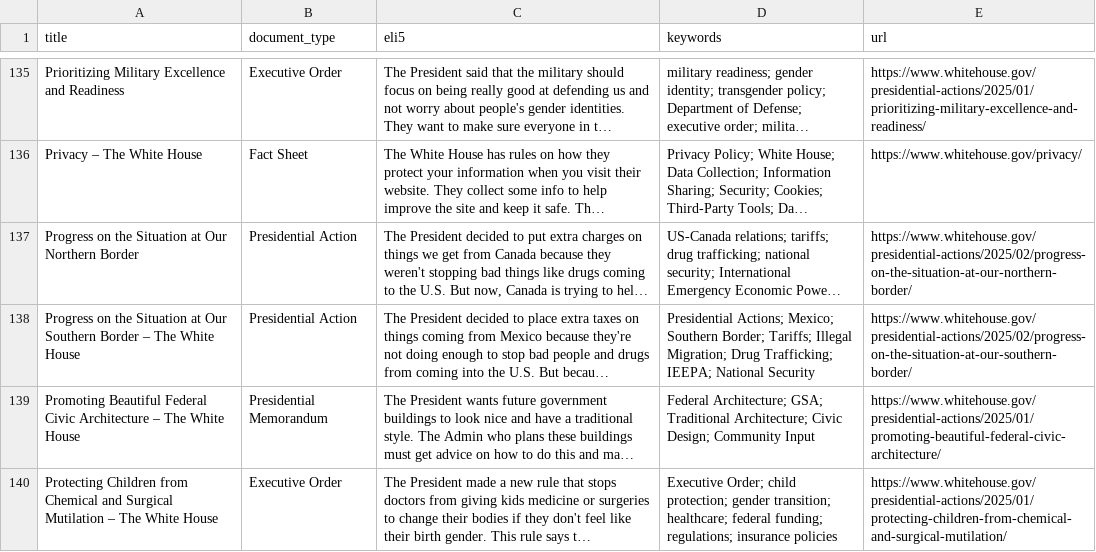
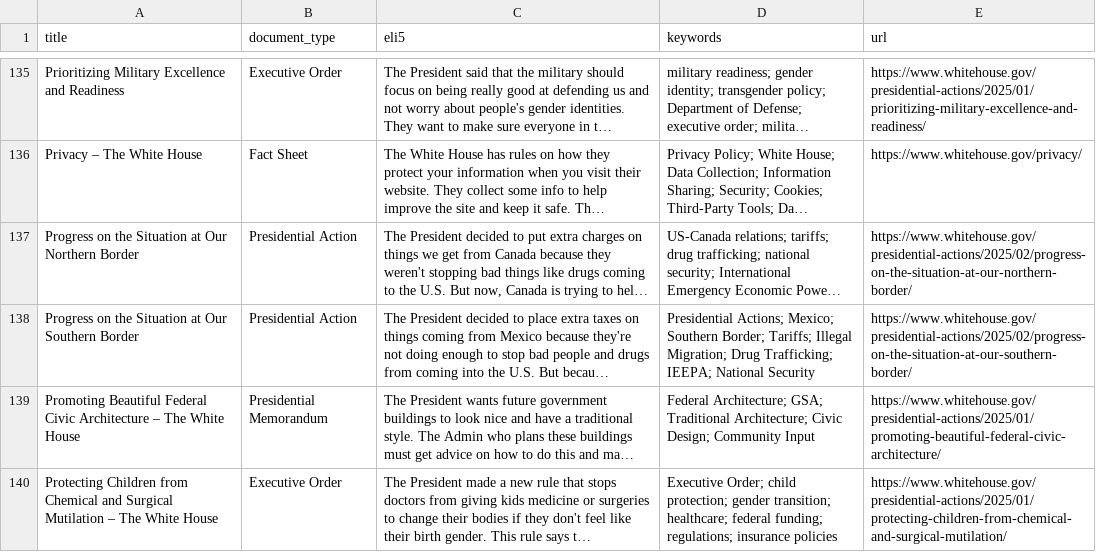
Before and after one commit to mjbommar/wh-pa, a CSV file: pages.csv, drawn as a sheet; only a part is shown, gaps mark what is left out; long unchanged cells end in …; the diff names each change by its address in the sheet, - before the commit and + after, or states it on an @@ line.

```diff
--- a/pages.csv
+++ b/pages.csv
-A138 (title): …Southern Border – The White House
+A138 (title): …Southern Border
```
Also changed, not shown: 2 other files.
